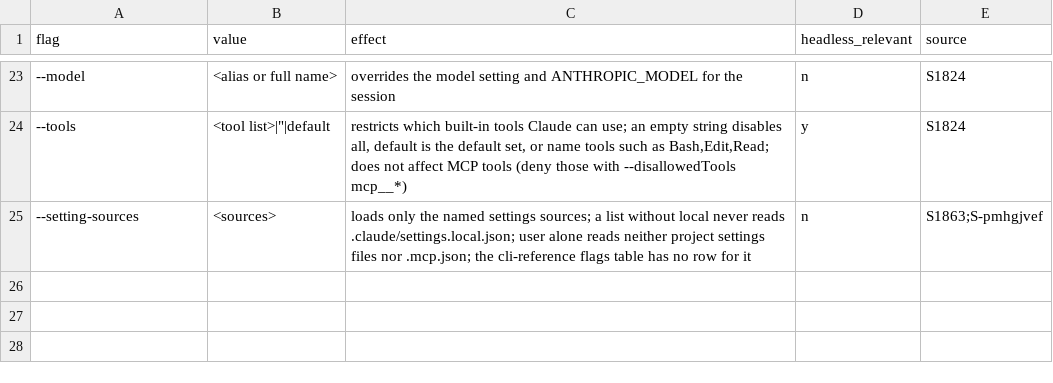
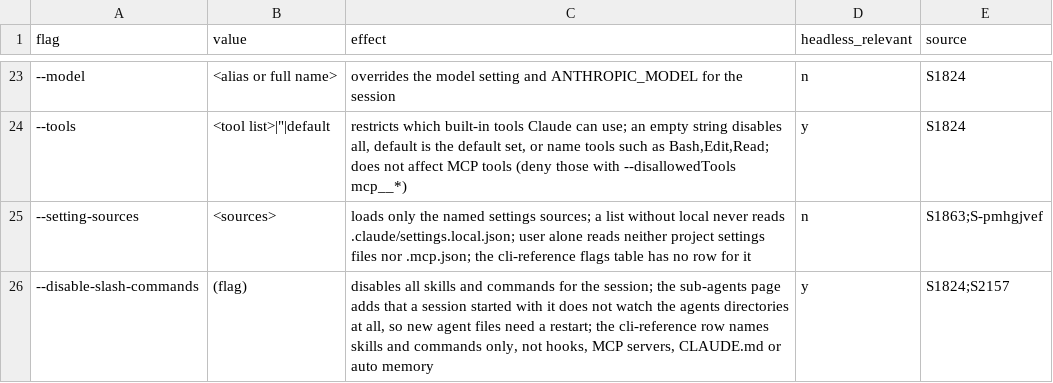
Before and after one commit to mikkielt/it-ops-kb, a CSV file: kb/public/claude/cli-flags.csv, drawn as a sheet; only a part is shown, gaps mark what is left out; the diff names each change by its address in the sheet, - before the commit and + after, or states it on an @@ line.

```diff
--- a/kb/public/claude/cli-flags.csv
+++ b/kb/public/claude/cli-flags.csv
+row 26: --disable-slash-commands | (flag) | disables all skills and commands for the session; the sub-agents page adds that a session started with it does not watch the agents directories at all, so new agent files need a restart; the cli-reference row names skills and commands only, not hooks, MCP servers, CLAUDE.md or auto memory | y | S1824;S2157
```
Also changed, not shown: 4 other files.
